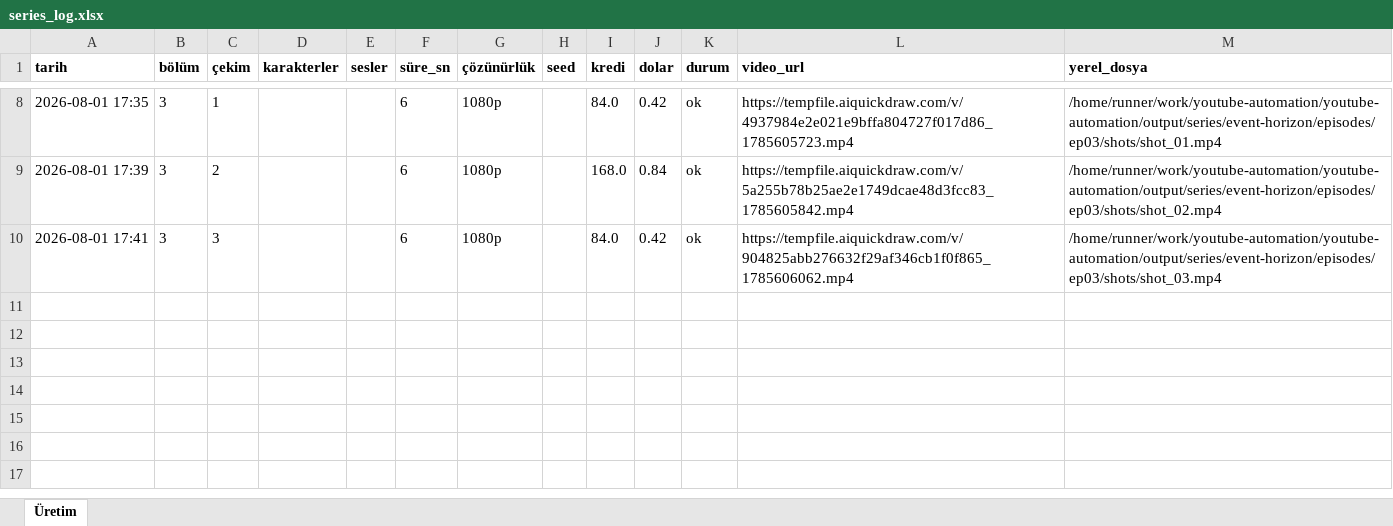
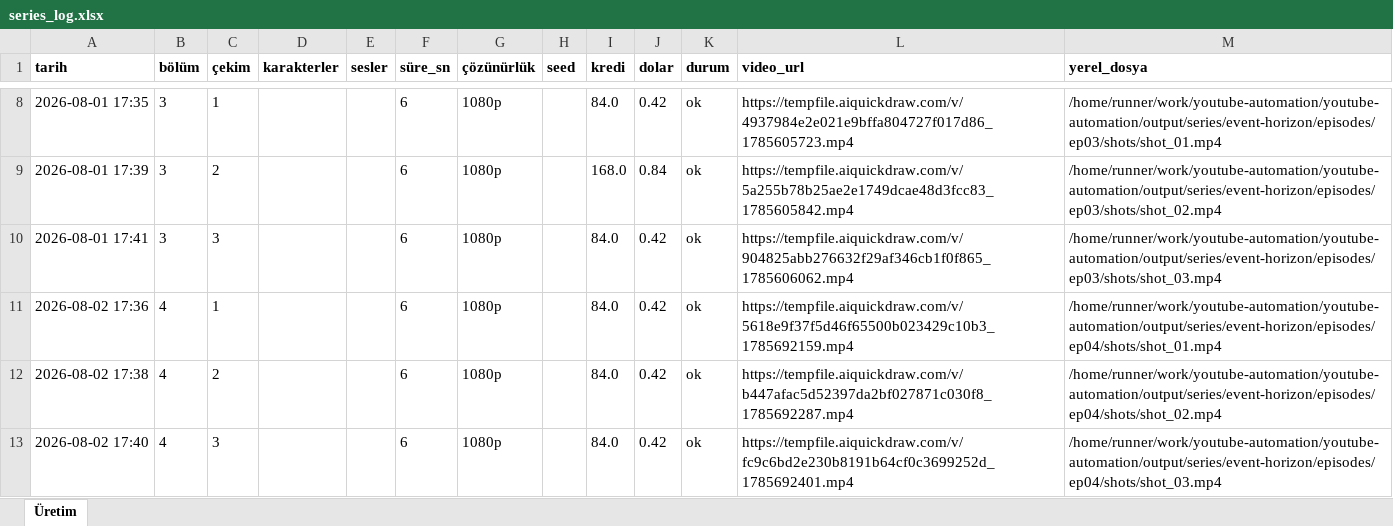
Before and after one commit to Wolkchen00/youtube-automation, an Excel workbook: galactic_experience/event-horizon/series_log.xlsx, sheet Üretim, drawn as a sheet; only a part is shown, gaps mark what is left out; values as stored, in another font and other column widths than the file's, no borders; the diff names each change by its address in the sheet, - before the commit and + after, or states it on an @@ line.

```diff
--- a/galactic_experience/event-horizon/series_log.xlsx (sheet Üretim)
+++ b/galactic_experience/event-horizon/series_log.xlsx (sheet Üretim)
+row 11: 2026-08-02 17:36 | 4 | 1 |  |  | 6 | 1080p |  | 84.0 | 0.42 | ok | https://tempfile.aiquickdraw.com/v/5618e9f37f5d46f65500b023429c10b3_1785692159.mp4 | /home/runner/work/youtube-automation/youtube-automation/output/series/event-horizon/episodes/ep04/shots/shot_01.mp4
+row 12: 2026-08-02 17:38 | 4 | 2 |  |  | 6 | 1080p |  | 84.0 | 0.42 | ok | https://tempfile.aiquickdraw.com/v/b447afac5d52397da2bf027871c030f8_1785692287.mp4 | /home/runner/work/youtube-automation/youtube-automation/output/series/event-horizon/episodes/ep04/shots/shot_02.mp4
+row 13: 2026-08-02 17:40 | 4 | 3 |  |  | 6 | 1080p |  | 84.0 | 0.42 | ok | https://tempfile.aiquickdraw.com/v/fc9c6bd2e230b8191b64cf0c3699252d_1785692401.mp4 | /home/runner/work/youtube-automation/youtube-automation/output/series/event-horizon/episodes/ep04/shots/shot_03.mp4
```
Also changed, not shown: 6 other files.
